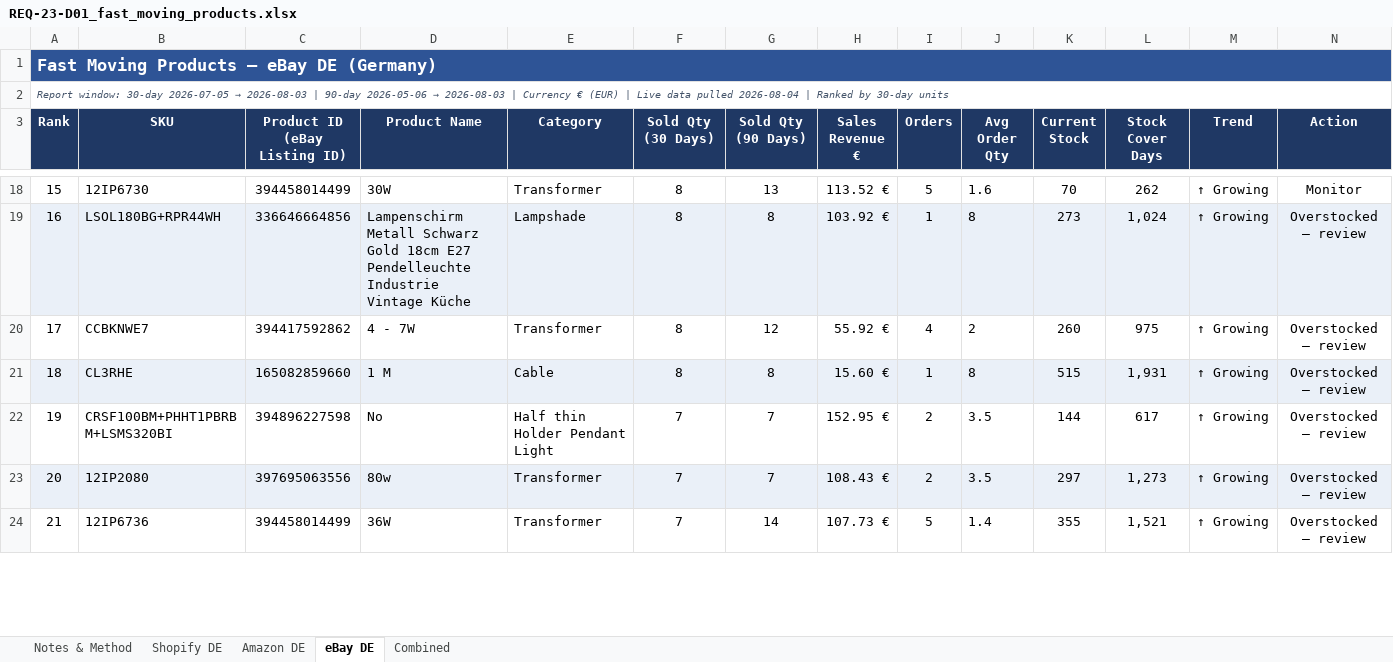
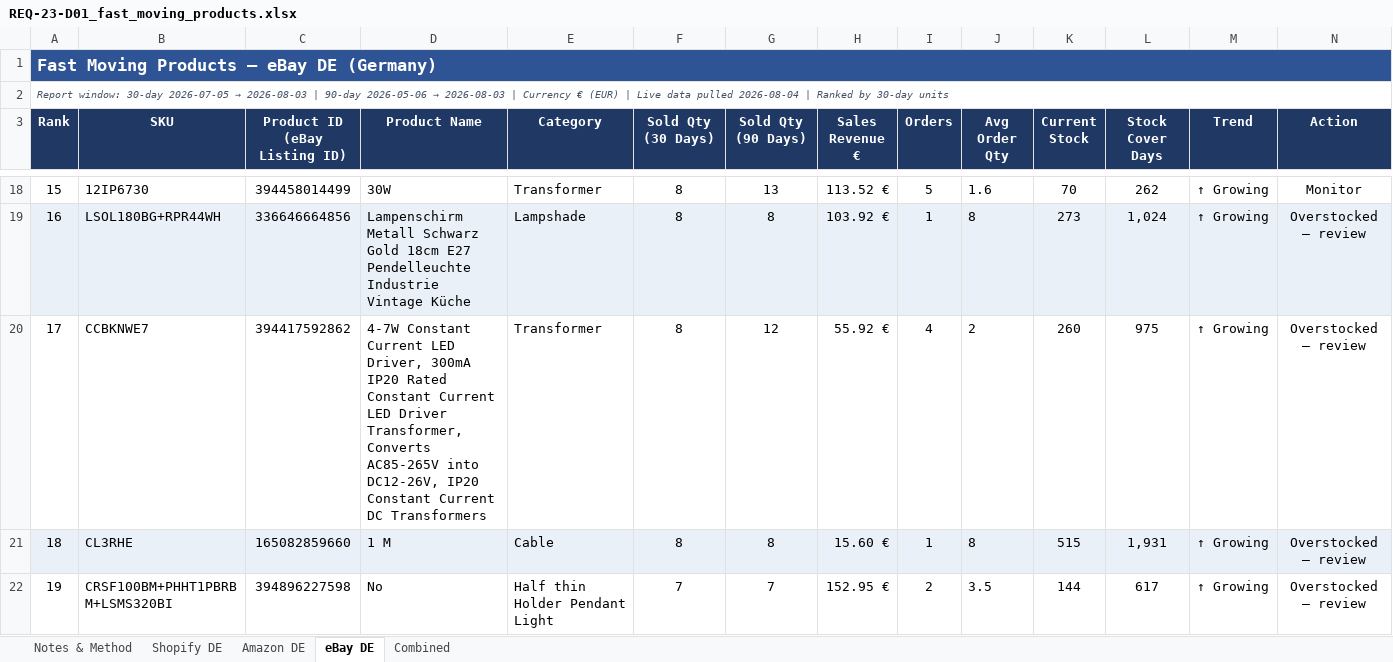
Before and after one commit to digitwebabiraj-byte/abiraj_aios, an Excel workbook: development/abiraj_mini_aios_workbench/projects/PRJ-2026-020_fast-moving-products/evidence/final_outputs/REQ-23_fast-moving-products/REQ-23-D01_fast_moving_products.xlsx, sheet eBay DE, drawn as a sheet; only a part is shown, gaps mark what is left out; the shorter side is filled out with more unchanged rows; values as stored, in another font and other column widths than the file's, no borders; the diff names each change by its address in the sheet, - before the commit and + after, or states it on an @@ line.

```diff
--- a/development/abiraj_mini_aios_workbench/projects/PRJ-2026-020_fast-moving-products/evidence/final_outputs/REQ-23_fast-moving-products/REQ-23-D01_fast_moving_products.xlsx (sheet eBay DE)
+++ b/development/abiraj_mini_aios_workbench/projects/PRJ-2026-020_fast-moving-products/evidence/final_outputs/REQ-23_fast-moving-products/REQ-23-D01_fast_moving_products.xlsx (sheet eBay DE)
-D20 (Product Name): 4 - 7W
+D20 (Product Name): 4-7W Constant Current LED Driver, 300mA IP20 Rated Constant Current LED Driver Transformer, Converts AC85-265V into DC12-26V, IP20 Constant Current DC Transformers
```
Also changed, not shown: sheet Combined, sheet Amazon DE, sheet Notes & Method, sheet Shopify DE, 7 other files.
